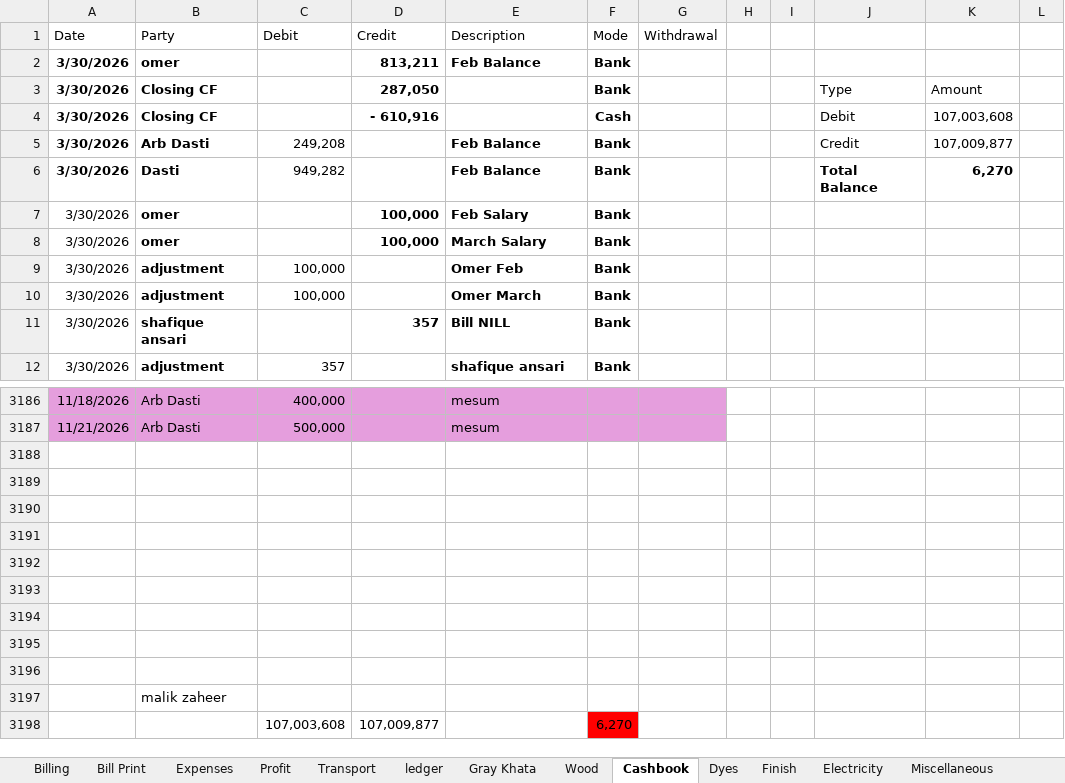
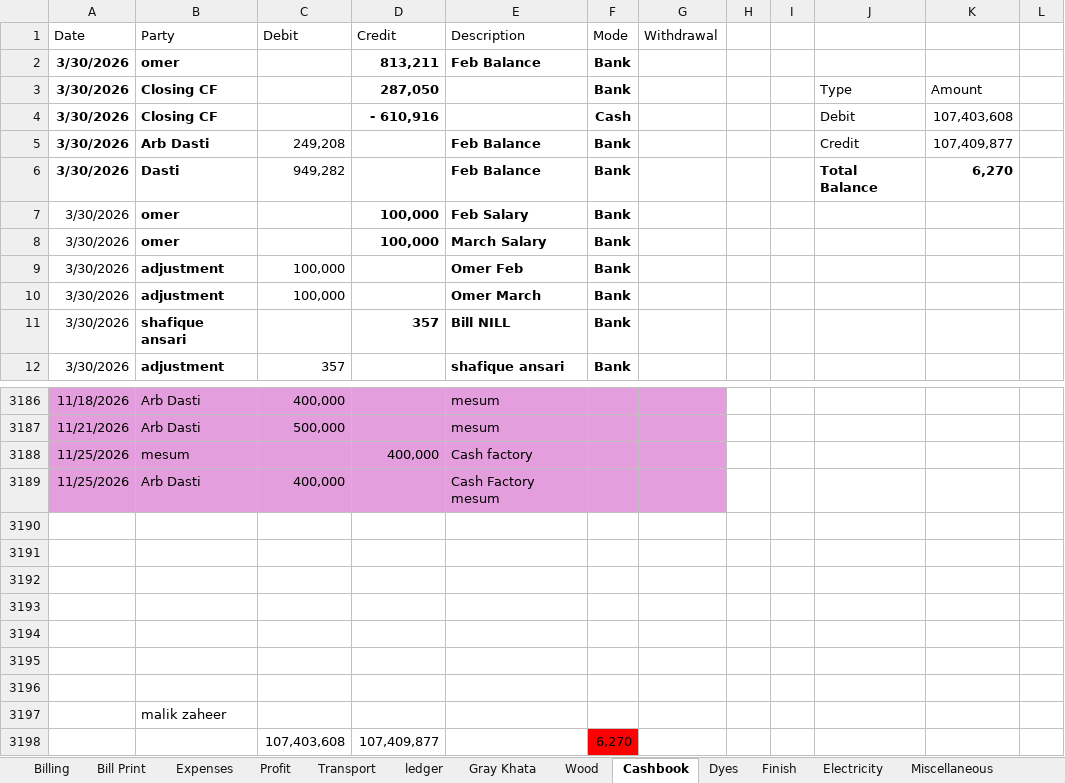
Before and after one commit to omerrazzaq4/Alhamd_April, an Excel workbook: Factory_Khata_April.xlsx, sheet Cashbook, drawn as a sheet; only a part is shown, gaps mark what is left out; values as stored, in another font and other column widths than the file's, no borders; charts and pictures and table styles not drawn; removed rows and columns are numbered as before the commit, all else as after; rows hold the shown columns only; the diff names each change by its address in the sheet, - before the commit and + after, or states it on an @@ line.

Commit message:
Add files via upload

```diff
--- a/Factory_Khata_April.xlsx (sheet Cashbook)
+++ b/Factory_Khata_April.xlsx (sheet Cashbook)
-K4: 107,003,608
+K4: 107,403,608
-K5: 107,009,877
+K5: 107,409,877
-row 3188: (empty)
+row 3188: 11/25/2026 | mesum |  | 400,000 | Cash factory
-A3188:G3189 fill: none
+A3188:G3189 fill: #E59EDD
-row 3189: (empty)
+row 3189: 11/25/2026 | Arb Dasti | 400,000 |  | Cash Factory mesum
-row 3198:  |  | 107,003,608 | 107,009,877 |  | 6,270
+row 3198:  |  | 107,403,608 | 107,409,877 |  | 6,270
```
Also changed, not shown: sheet Profit, sheet Billing.
